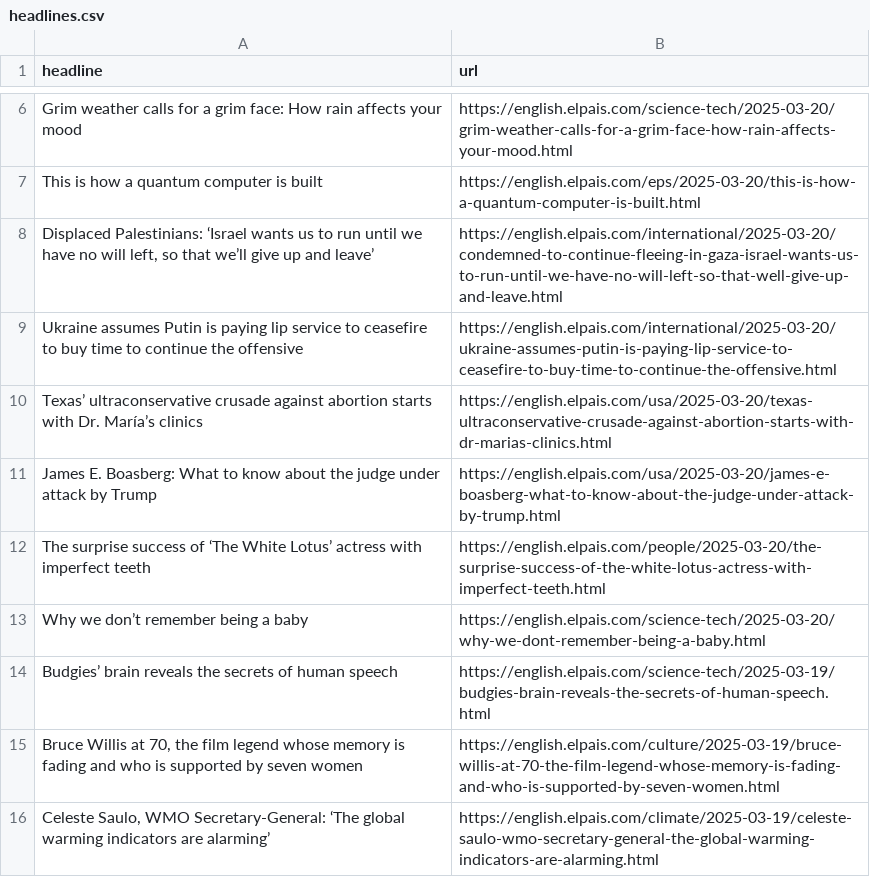
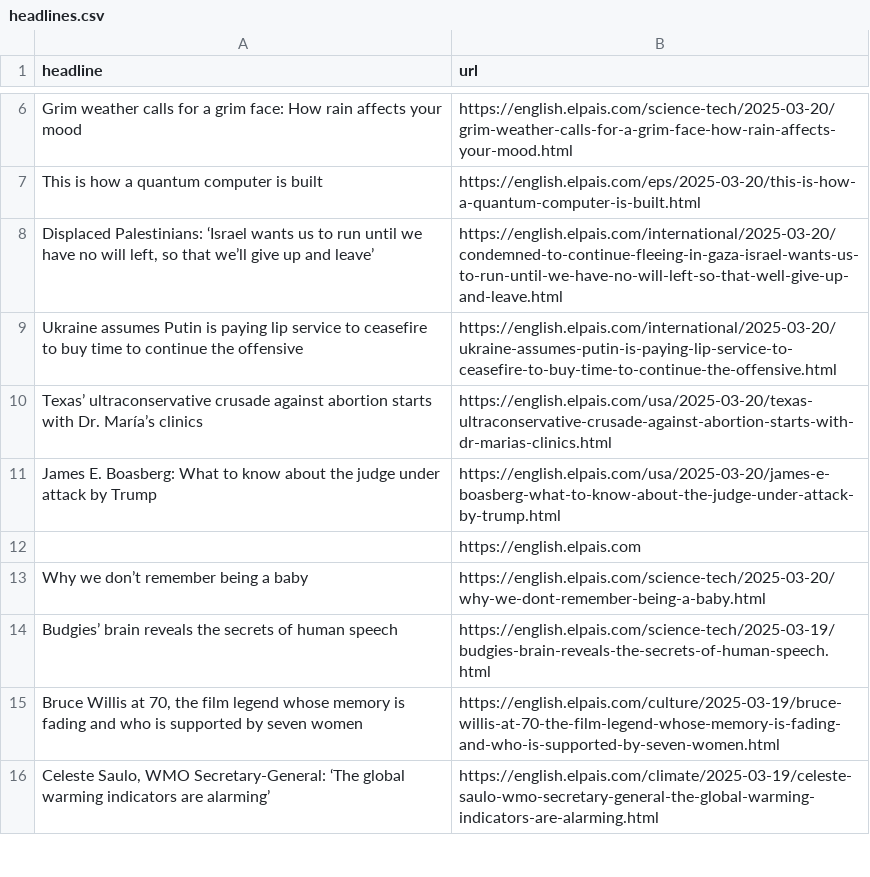
Before and after one commit to cmgsalazar/el-pais-autoscraper, a CSV file: headlines.csv, drawn as a sheet; only a part is shown, gaps mark what is left out.

```diff
--- a/headlines.csv
+++ b/headlines.csv
@@ -11,3 +11,3 @@ Texas’ ultraconservative crusade against abortion starts with Dr. María’s c
 James E. Boasberg: What to know about the judge under attack by Trump,https://english.elpais.com/usa/2025-03-20/james-e-boasberg-what-to-know-about-the-judge-under-attack-by-trump.html
-The surprise success of ‘The White Lotus’ actress with imperfect teeth,https://english.elpais.com/people/2025-03-20/the-surprise-success-of-the-white-lotus-actress-with-imperfect-teeth.html
+,https://english.elpais.com
 Why we don’t remember being a baby,https://english.elpais.com/science-tech/2025-03-20/why-we-dont-remember-being-a-baby.html
```
